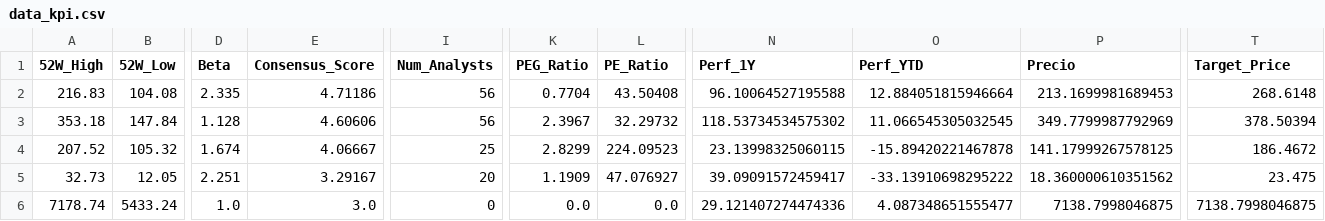
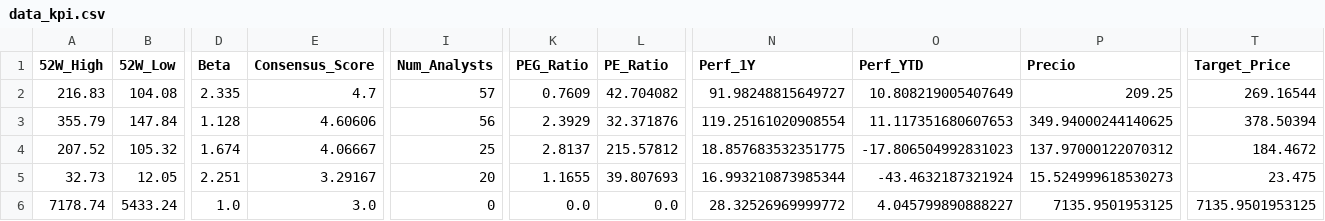
Before and after one commit to nicolasbobadillat/Indicadores, a CSV file: data_kpi.csv, drawn as a sheet; only a part is shown, gaps mark what is left out; the diff covers the shown part only; the diff names each change by its address in the sheet, - before the commit and + after, or states it on an @@ line.

```diff
--- a/data_kpi.csv
+++ b/data_kpi.csv
-E2 (Consensus_Score): 4.71186
+E2 (Consensus_Score): 4.7
-I2 (Num_Analysts): 56
+I2 (Num_Analysts): 57
-K2 (PEG_Ratio): 0.7704
+K2 (PEG_Ratio): 0.7609
-L2 (PE_Ratio): 43.50408
+L2 (PE_Ratio): 42.704082
-N2 (Perf_1Y): 96.10064527195588
+N2 (Perf_1Y): 91.98248815649727
-O2 (Perf_YTD): 12.884051815946664
+O2 (Perf_YTD): 10.808219005407649
-P2 (Precio): 213.1699981689453
+P2 (Precio): 209.25
-T2 (Target_Price): 268.6148
+T2 (Target_Price): 269.16544
-A3 (52W_High): 353.18
+A3 (52W_High): 355.79
-K3 (PEG_Ratio): 2.3967
+K3 (PEG_Ratio): 2.3929
-L3 (PE_Ratio): 32.29732
+L3 (PE_Ratio): 32.371876
-N3 (Perf_1Y): 118.53734534575302
+N3 (Perf_1Y): 119.25161020908554
-O3 (Perf_YTD): 11.066545305032545
+O3 (Perf_YTD): 11.117351680607653
-P3 (Precio): 349.7799987792969
+P3 (Precio): 349.94000244140625
-K4 (PEG_Ratio): 2.8299
+K4 (PEG_Ratio): 2.8137
-L4 (PE_Ratio): 224.09523
+L4 (PE_Ratio): 215.57812
-N4 (Perf_1Y): 23.13998325060115
+N4 (Perf_1Y): 18.857683532351775
-O4 (Perf_YTD): -15.89420221467878
+O4 (Perf_YTD): -17.806504992831023
-P4 (Precio): 141.17999267578125
+P4 (Precio): 137.97000122070312
-T4 (Target_Price): 186.4672
+T4 (Target_Price): 184.4672
-K5 (PEG_Ratio): 1.1909
+K5 (PEG_Ratio): 1.1655
-L5 (PE_Ratio): 47.076927
+L5 (PE_Ratio): 39.807693
-N5 (Perf_1Y): 39.09091572459417
+N5 (Perf_1Y): 16.993210873985344
-O5 (Perf_YTD): -33.13910698295222
+O5 (Perf_YTD): -43.4632187321924
-P5 (Precio): 18.360000610351562
+P5 (Precio): 15.524999618530273
-N6 (Perf_1Y): 29.121407274474336
+N6 (Perf_1Y): 28.32526969999772
-O6 (Perf_YTD): 4.087348651555477
+O6 (Perf_YTD): 4.045799890888227
-P6 (Precio): 7138.7998046875
+P6 (Precio): 7135.9501953125
-T6 (Target_Price): 7138.7998046875
+T6 (Target_Price): 7135.9501953125
```
Also changed, not shown: 158 edited cells elsewhere in this file, data_history.csv, data_macro.csv.
